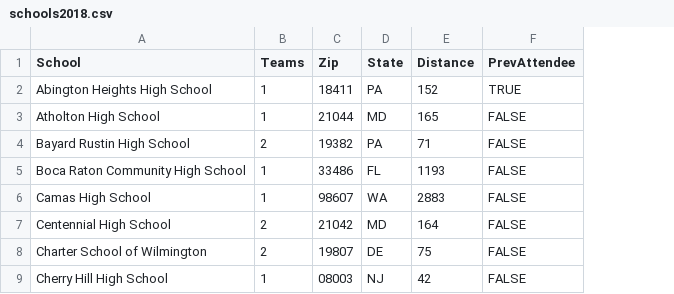
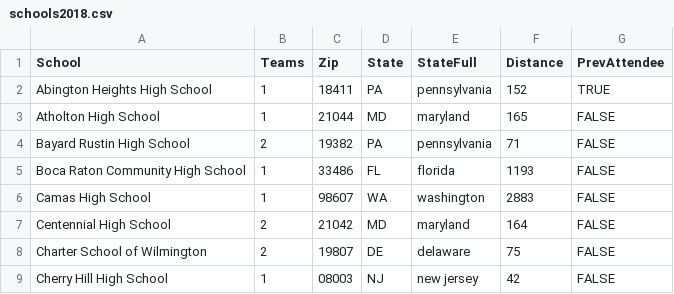
Before and after one commit to dfan/puscioly, a CSV file: scripts/schools2018.csv, drawn as a sheet; only a part is shown; the diff names each change by its address in the sheet, - before the commit and + after, or states it on an @@ line.

```diff
--- a/scripts/schools2018.csv
+++ b/scripts/schools2018.csv
+column E (StateFull), rows 2-9: pennsylvania | maryland | pennsylvania | florida | washington | maryland | delaware | new jersey
```
Also changed, not shown: 19 other files.
